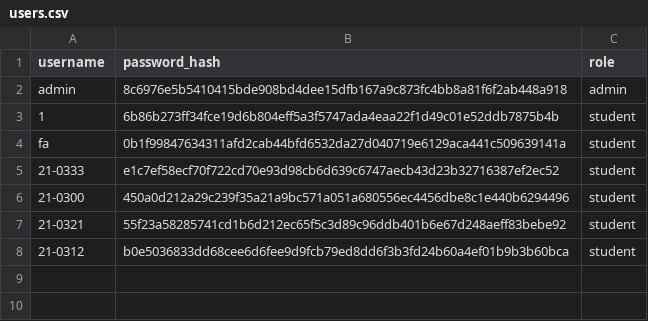
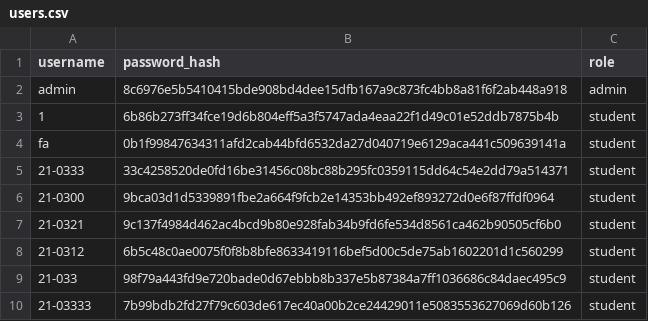
Before and after one commit to BernabeMari/rankwise_elec5, a CSV file: instance/users.csv, drawn as a sheet.

```diff
--- a/instance/users.csv
+++ b/instance/users.csv
@@ -4,5 +4,7 @@ admin,8c6976e5b5410415bde908bd4dee15dfb167a9c873fc4bb8a81f6f2ab448a918,admin
 fa,0b1f99847634311afd2cab44bfd6532da27d040719e6129aca441c509639141a,student
-21-0333,e1c7ef58ecf70f722cd70e93d98cb6d639c6747aecb43d23b32716387ef2ec52,student
-21-0300,450a0d212a29c239f35a21a9bc571a051a680556ec4456dbe8c1e440b6294496,student
-21-0321,55f23a58285741cd1b6d212ec65f5c3d89c96ddb401b6e67d248aeff83bebe92,student
-21-0312,b0e5036833dd68cee6d6fee9d9fcb79ed8dd6f3b3fd24b60a4ef01b9b3b60bca,student
+21-0333,33c4258520de0fd16be31456c08bc88b295fc0359115dd64c54e2dd79a514371,student
+21-0300,9bca03d1d5339891fbe2a664f9fcb2e14353bb492ef893272d0e6f87ffdf0964,student
+21-0321,9c137f4984d462ac4bcd9b80e928fab34b9fd6fe534d8561ca462b90505cf6b0,student
+21-0312,6b5c48c0ae0075f0f8b8bfe8633419116bef5d00c5de75ab1602201d1c560299,student
+21-033,98f79a443fd9e720bade0d67ebbb8b337e5b87384a7ff1036686c84daec495c9,student
+21-03333,7b99bdb2fd27f79c603de617ec40a00b2ce24429011e5083553627069d60b126,student
```
Also changed, not shown: 18 other files.
